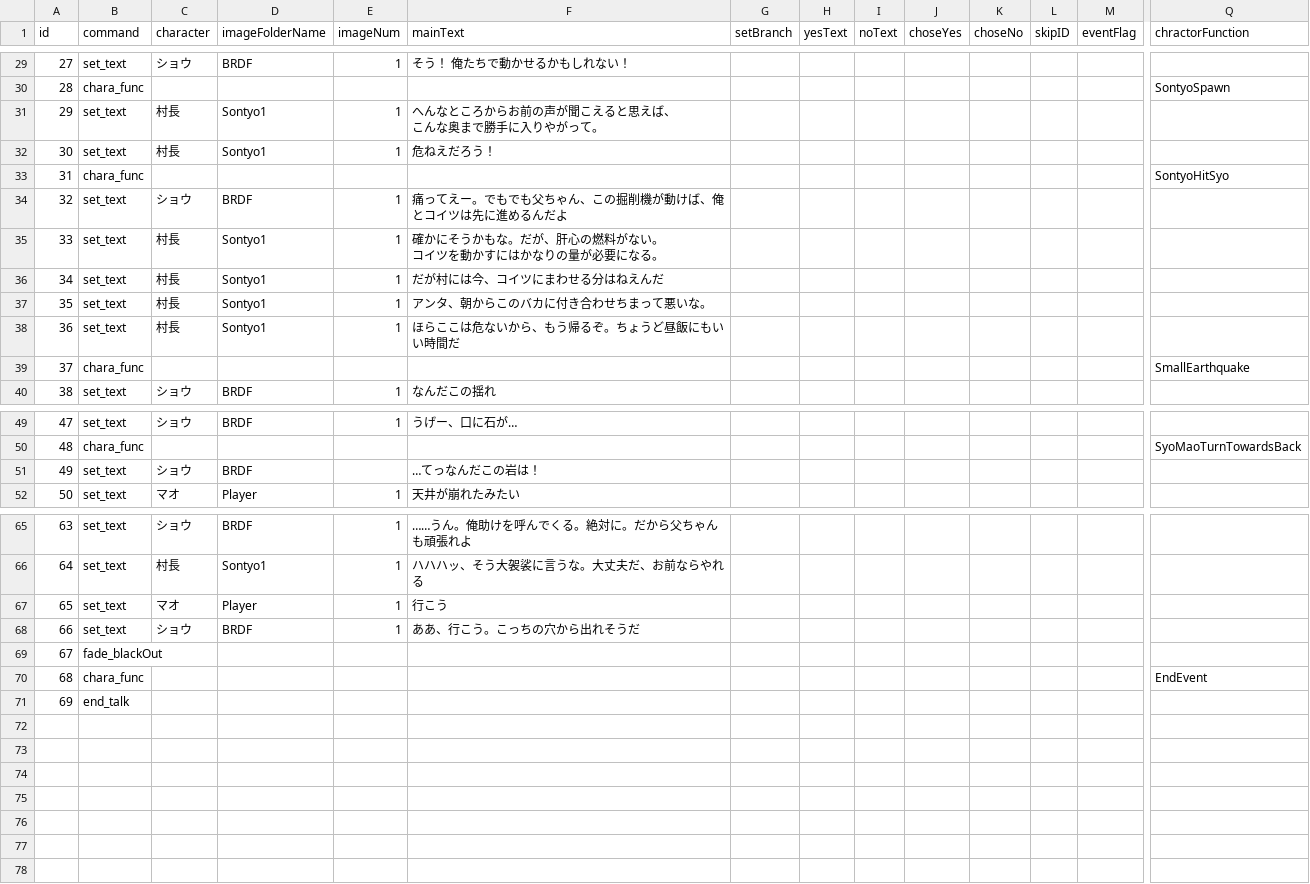
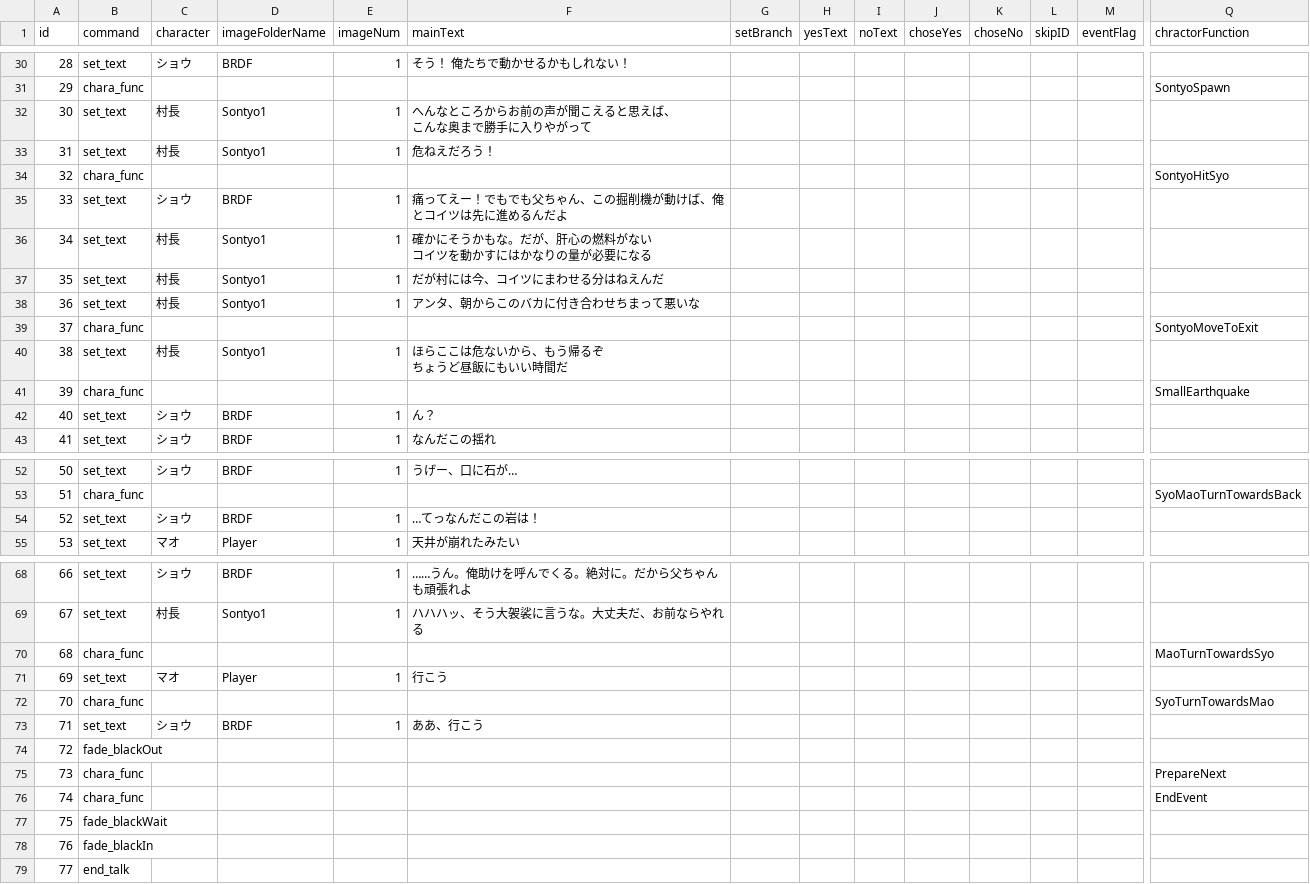
Before and after one commit to MiyataGames/DiggingGame_, a CSV file: Assets/Resources/Story/Abokado/Event3_4.csv, drawn as a sheet; only a part is shown, gaps mark what is left out; addresses are those after the commit; rows hold the shown columns only; ↵ is a line break in a cell; the diff covers the shown part only; the diff names each change by its address in the sheet, - before the commit and + after, or states it on an @@ line.

```diff
--- a/Assets/Resources/Story/Abokado/Event3_4.csv
+++ b/Assets/Resources/Story/Abokado/Event3_4.csv
@@ column A (id) renumbered from row 6 down @@
-F32 (mainText): へんなところからお前の声が聞こえると思えば、 ↵ こんな奥まで勝手に入りやがって。
+F32 (mainText): へんなところからお前の声が聞こえると思えば、 ↵ こんな奥まで勝手に入りやがって
-F35 (mainText): 痛ってえー。でもでも父ちゃん、この掘削機が動けば、俺とコイツは先に進めるんだよ
+F35 (mainText): 痛ってえー！でもでも父ちゃん、この掘削機が動けば、俺とコイツは先に進めるんだよ
-F36 (mainText): 確かにそうかもな。だが、肝心の燃料がない。 ↵ コイツを動かすにはかなりの量が必要になる。
+F36 (mainText): 確かにそうかもな。だが、肝心の燃料がない ↵ コイツを動かすにはかなりの量が必要になる
-F38 (mainText): アンタ、朝からこのバカに付き合わせちまって悪いな。
+F38 (mainText): アンタ、朝からこのバカに付き合わせちまって悪いな
+row 39: 37 | chara_func |  |  |  |  |  |  |  |  |  |  |  | SontyoMoveToExit
-F40 (mainText): ほらここは危ないから、もう帰るぞ。ちょうど昼飯にもいい時間だ
+F40 (mainText): ほらここは危ないから、もう帰るぞ ↵ ちょうど昼飯にもいい時間だ
+row 42: 40 | set_text | ショウ | BRDF | 1 | ん？
-E54 (imageNum): (empty)
+E54 (imageNum): 1
@@ row 17 moved to row 70: 68 @@
+row 72: 70 | chara_func |  |  |  |  |  |  |  |  |  |  |  | SyoTurnTowardsMao
-F73 (mainText): ああ、行こう。こっちの穴から出れそうだ
+F73 (mainText): ああ、行こう
+row 75: 73 | chara_func |  |  |  |  |  |  |  |  |  |  |  | PrepareNext
+row 77: 75 | fade_blackWait
+row 78: 76 | fade_blackIn
```
Also changed, not shown: 2 added rows and 9 edited cells elsewhere in this file, 7 other files.
